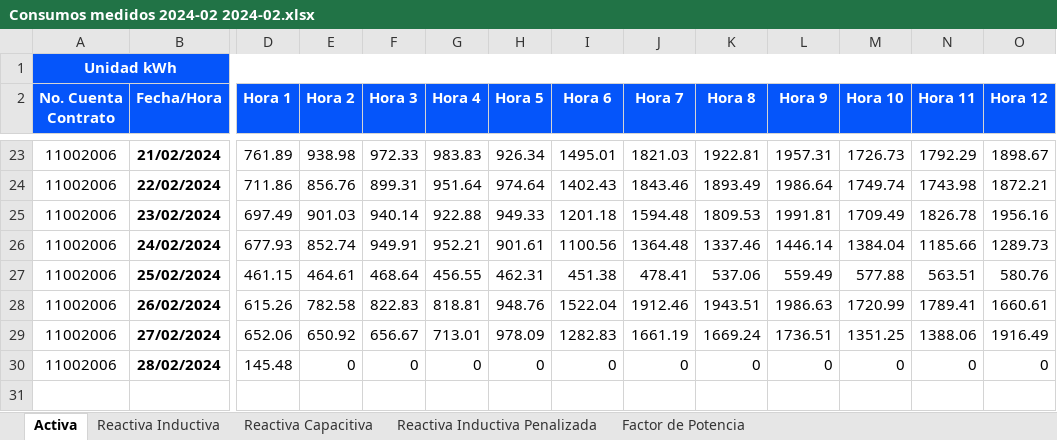
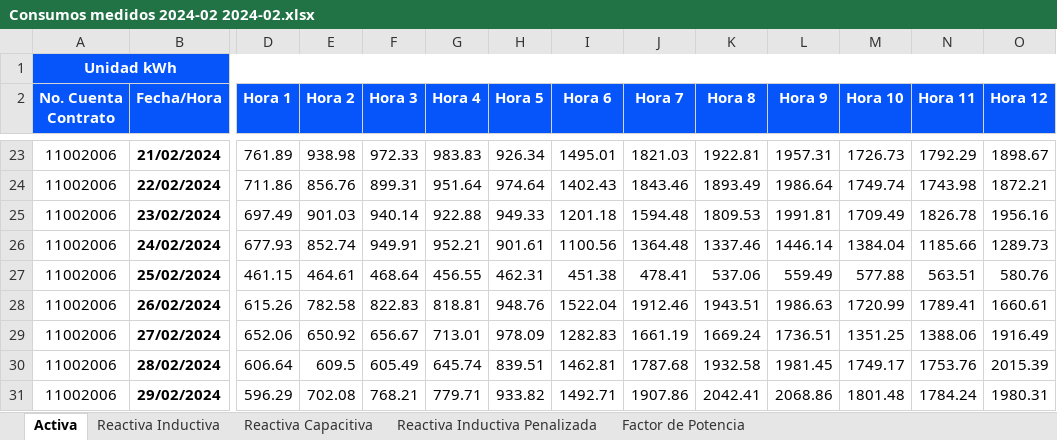
Before and after one commit to JoseDavid97/SAEF_Manager, an Excel workbook: downloads/Consumos medidos 2024-02 2024-02.xlsx, sheet Activa, drawn as a sheet; only a part is shown, gaps mark what is left out; values as stored, in another font and other column widths than the file's, no borders; rows hold the shown columns only; the diff covers the shown part only; the diff names each change by its address in the sheet, - before the commit and + after, or states it on an @@ line.

```diff
--- a/downloads/Consumos medidos 2024-02 2024-02.xlsx (sheet Activa)
+++ b/downloads/Consumos medidos 2024-02 2024-02.xlsx (sheet Activa)
-D30 (Hora 1): 145.48
+D30 (Hora 1): 606.64
-E30 (Hora 2): 0
+E30 (Hora 2): 609.5
-F30 (Hora 3): 0
+F30 (Hora 3): 605.49
-G30 (Hora 4): 0
+G30 (Hora 4): 645.74
-H30 (Hora 5): 0
+H30 (Hora 5): 839.51
-I30 (Hora 6): 0
+I30 (Hora 6): 1462.81
-J30 (Hora 7): 0
+J30 (Hora 7): 1787.68
-K30 (Hora 8): 0
+K30 (Hora 8): 1932.58
-L30 (Hora 9): 0
+L30 (Hora 9): 1981.45
-M30 (Hora 10): 0
+M30 (Hora 10): 1749.17
-N30 (Hora 11): 0
+N30 (Hora 11): 1753.76
-O30 (Hora 12): 0
+O30 (Hora 12): 2015.39
+row 31: 11002006 | 29/02/2024 | 596.29 | 702.08 | 768.21 | 779.71 | 933.82 | 1492.71 | 1907.86 | 2042.41 | 2068.86 | 1801.48 | 1784.24 | 1980.31
```
Also changed, not shown: 12 edited cells elsewhere in this sheet, sheet Reactiva Inductiva, sheet Factor de Potencia, sheet Reactiva Capacitiva, sheet Reactiva Inductiva Penalizada, 31 other files.
